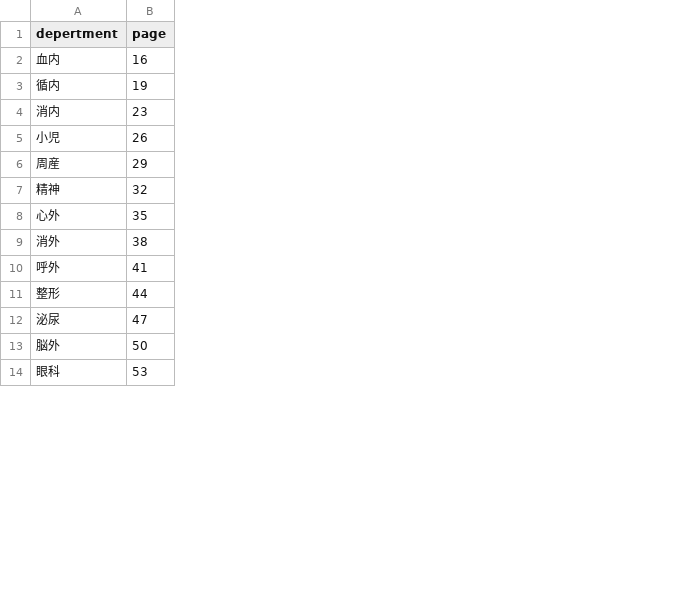
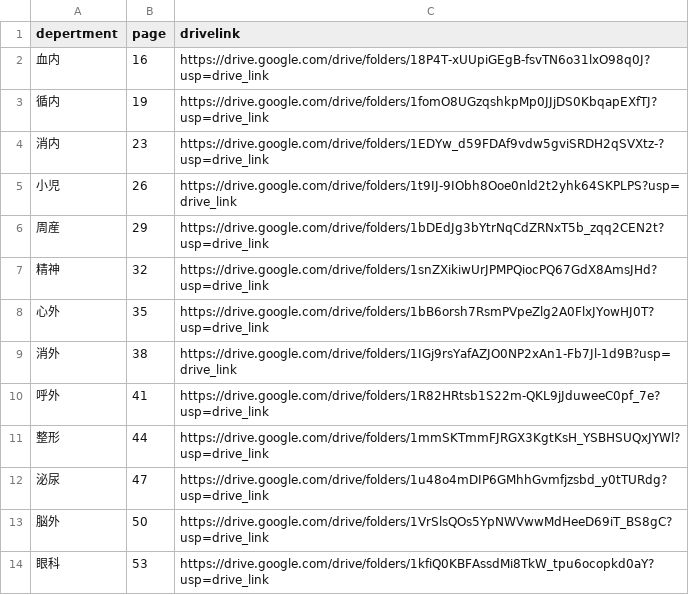
Before and after one commit to sakaichihiro1209/-, a CSV file: data_csv/depertment_table.csv, drawn as a sheet; only a part is shown; the diff names each change by its address in the sheet, - before the commit and + after, or states it on an @@ line.

```diff
--- a/data_csv/depertment_table.csv
+++ b/data_csv/depertment_table.csv
+column C (drivelink), rows 2-14: https://drive.google.com/drive/folders/18P4T-xUUpiGEgB-fsvTN6o31lxO98q0J?usp=drive_link | https://drive.google.com/drive/folders/1fomO8UGzqshkpMp0JJjDS0KbqapEXfTJ?usp=drive_link | https://drive.google.com/drive/folders/1EDYw_d59FDAf9vdw5gviSRDH2qSVXtz-?usp=drive_link | https://drive.google.com/drive/folders/1t9IJ-9IObh8Ooe0nld2t2yhk64SKPLPS?usp=drive_link | https://drive.google.com/drive/folders/1bDEdJg3bYtrNqCdZRNxT5b_zqq2CEN2t?usp=drive_link | https://drive.google.com/drive/folders/1snZXikiwUrJPMPQiocPQ67GdX8AmsJHd?usp=drive_link | https://drive.google.com/drive/folders/1bB6orsh7RsmPVpeZlg2A0FlxJYowHJ0T?usp=drive_link | https://drive.google.com/drive/folders/1IGj9rsYafAZJO0NP2xAn1-Fb7Jl-1d9B?usp=drive_link | https://drive.google.com/drive/folders/1R82HRtsb1S22m-QKL9jJduweeC0pf_7e?usp=drive_link | https://drive.google.com/drive/folders/1mmSKTmmFJRGX3KgtKsH_YSBHSUQxJYWl?usp=drive_link | https://drive.google.com/drive/folders/1u48o4mDIP6GMhhGvmfjzsbd_y0tTURdg?usp=drive_link | https://drive.google.com/drive/folders/1VrSlsQOs5YpNWVwwMdHeeD69iT_BS8gC?usp=drive_link | https://drive.google.com/drive/folders/1kfiQ0KBFAssdMi8TkW_tpu6ocopkd0aY?usp=drive_link
```
Also changed, not shown: data_csv/schedule_table.csv, data_csv/week_table.csv.
